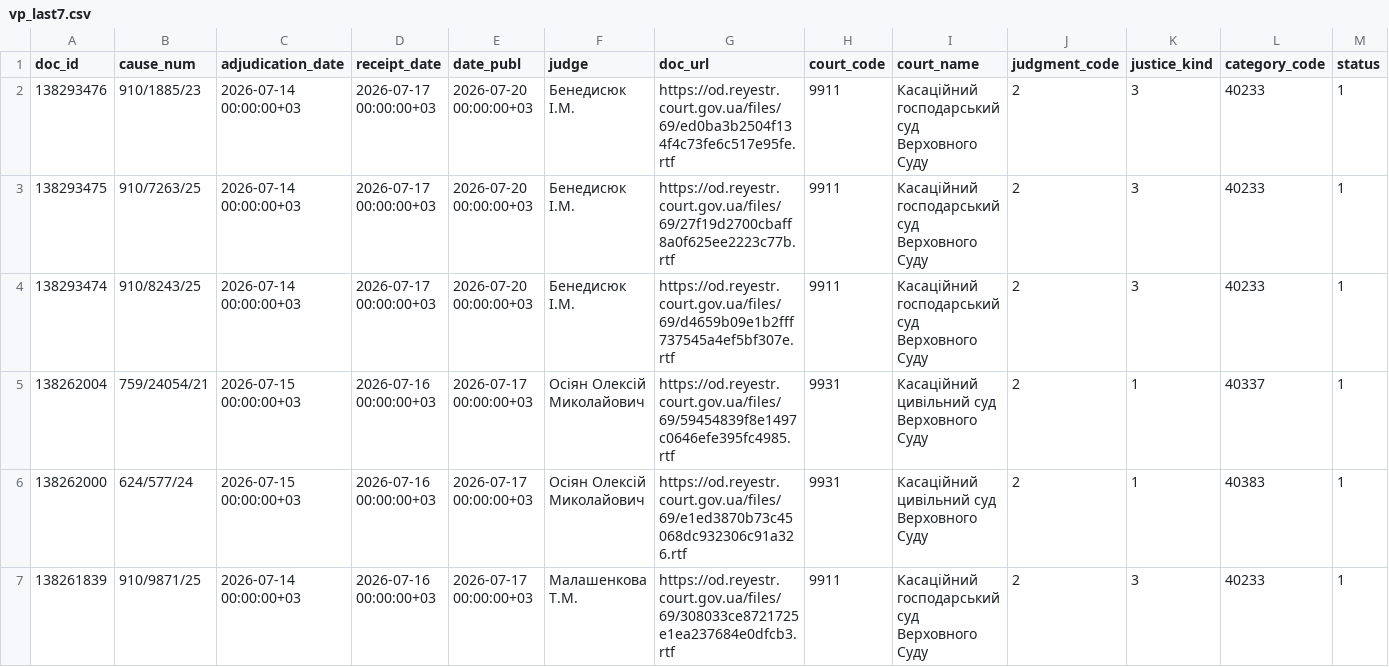
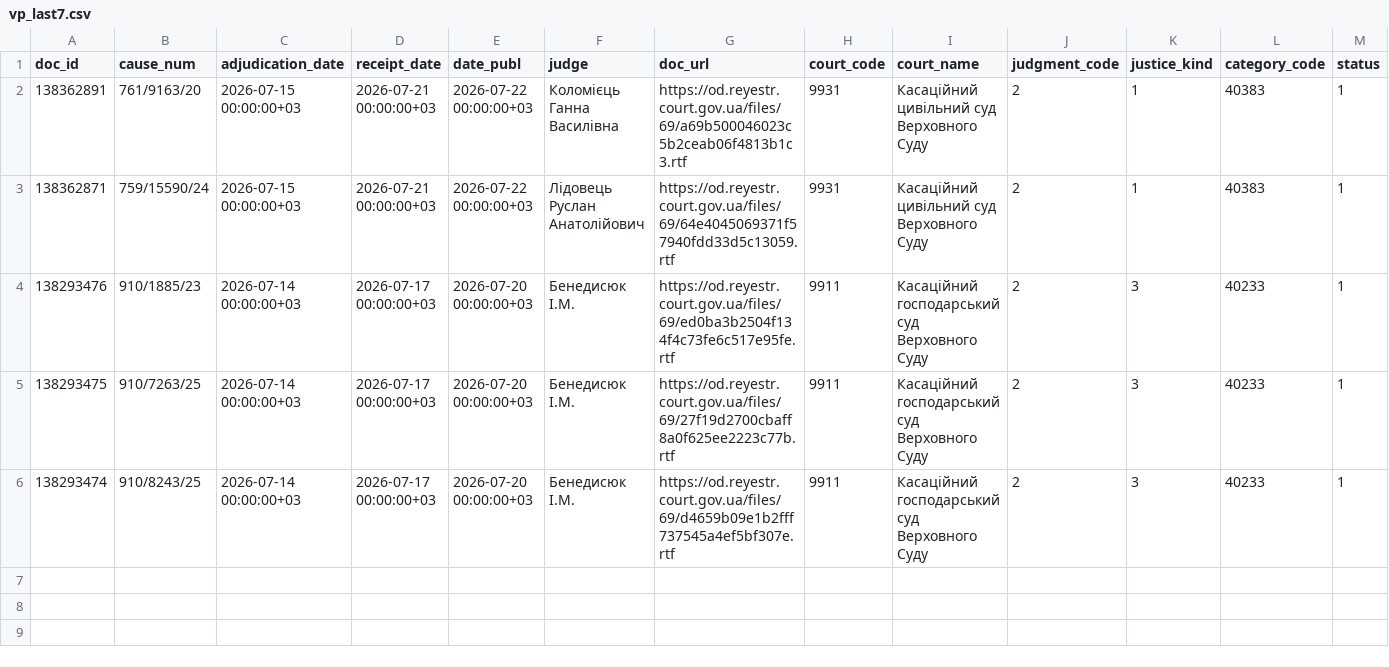
Before and after one commit to apryshchepchuk/VS-legal-digest, a CSV file: data/interim/vp_last7.csv, drawn as a sheet; only a part is shown; removed rows and columns are numbered as before the commit, all else as after; rows hold the shown columns only; the diff names each change by its address in the sheet, - before the commit and + after, or states it on an @@ line.

```diff
--- a/data/interim/vp_last7.csv
+++ b/data/interim/vp_last7.csv
+row 2: 138362891 | 761/9163/20 | 2026-07-15 00:00:00+03 | 2026-07-21 00:00:00+03 | 2026-07-22 00:00:00+03 | Коломієць Ганна Василівна | https://od.reyestr.court.gov.ua/files/69/a69b500046023c5b2ceab06f4813b1c3.rtf | 9931 | Касаційний цивільний суд Верховного Суду | 2 | 1 | 40383 | 1
+row 3: 138362871 | 759/15590/24 | 2026-07-15 00:00:00+03 | 2026-07-21 00:00:00+03 | 2026-07-22 00:00:00+03 | Лідовець Руслан Анатолійович | https://od.reyestr.court.gov.ua/files/69/64e4045069371f57940fdd33d5c13059.rtf | 9931 | Касаційний цивільний суд Верховного Суду | 2 | 1 | 40383 | 1
-row 5: 138262004 | 759/24054/21 | 2026-07-15 00:00:00+03 | 2026-07-16 00:00:00+03 | 2026-07-17 00:00:00+03 | Осіян Олексій Миколайович | https://od.reyestr.court.gov.ua/files/69/59454839f8e1497c0646efe395fc4985.rtf | 9931 | Касаційний цивільний суд Верховного Суду | 2 | 1 | 40337 | 1
-row 6: 138262000 | 624/577/24 | 2026-07-15 00:00:00+03 | 2026-07-16 00:00:00+03 | 2026-07-17 00:00:00+03 | Осіян Олексій Миколайович | https://od.reyestr.court.gov.ua/files/69/e1ed3870b73c45068dc932306c91a326.rtf | 9931 | Касаційний цивільний суд Верховного Суду | 2 | 1 | 40383 | 1
-row 7: 138261839 | 910/9871/25 | 2026-07-14 00:00:00+03 | 2026-07-16 00:00:00+03 | 2026-07-17 00:00:00+03 | Малашенкова Т.М. | https://od.reyestr.court.gov.ua/files/69/308033ce8721725e1ea237684e0dfcb3.rtf | 9911 | Касаційний господарський суд Верховного Суду | 2 | 3 | 40233 | 1
```
Also changed, not shown: data/interim/vp_candidates.csv, data/interim/vp_excluded_appellate_admin.csv, 10 other files.
